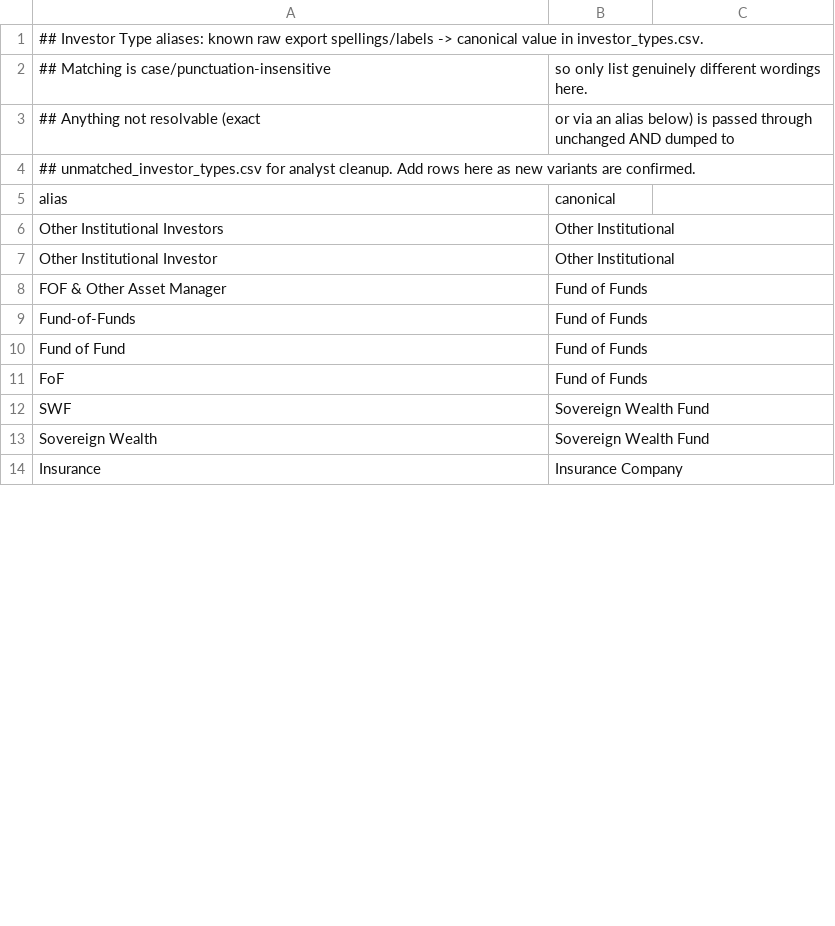
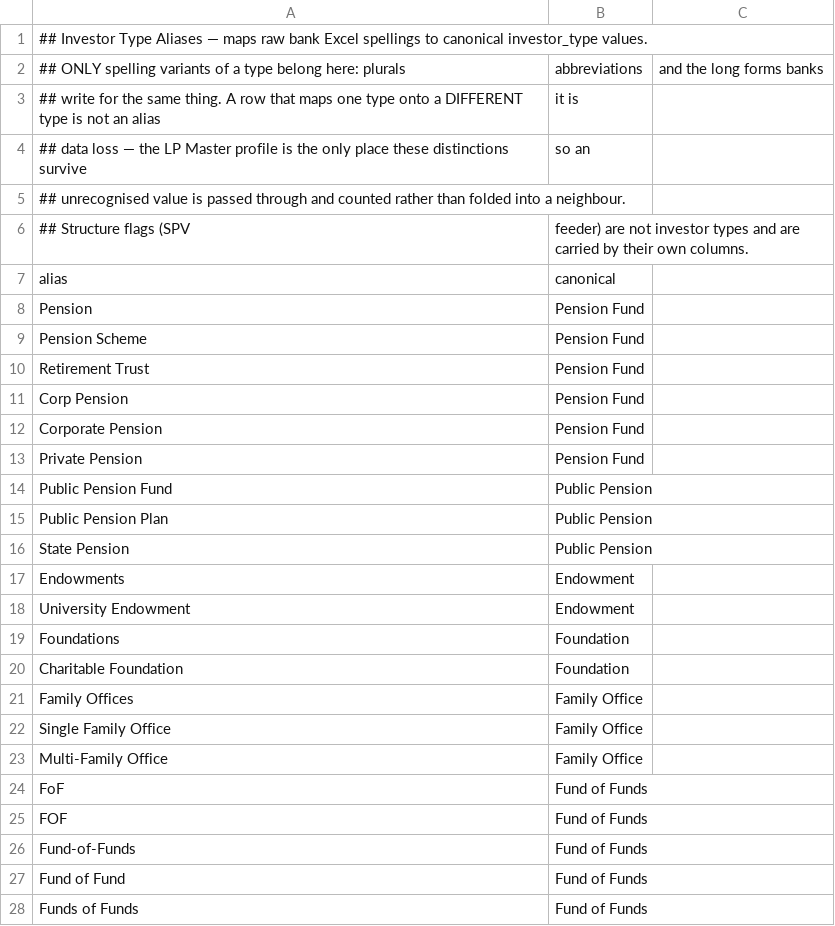
Before and after one commit to alexlen01/pe-sub-jobs, a CSV file: data/reference/investor_type_aliases.csv, drawn as a sheet; only a part is shown; the shorter side is filled out with more unchanged rows; the diff covers the shown part only.

Commit message:
Updated with latest investor types and region added.

```diff
--- a/data/reference/investor_type_aliases.csv
+++ b/data/reference/investor_type_aliases.csv
@@ -1,11 +1,28 @@
-## Investor Type aliases: known raw export spellings/labels -> canonical value in investor_types.csv.
-## Matching is case/punctuation-insensitive, so only list genuinely different wordings here.
-## Anything not resolvable (exact, or via an alias below) is passed through unchanged AND dumped to
-## unmatched_investor_types.csv for analyst cleanup. Add rows here as new variants are confirmed.
+## Investor Type Aliases — maps raw bank Excel spellings to canonical investor_type values.
+## ONLY spelling variants of a type belong here: plurals, abbreviations, and the long forms banks
+## write for the same thing. A row that maps one type onto a DIFFERENT type is not an alias, it is
+## data loss — the LP Master profile is the only place these distinctions survive, so an
+## unrecognised value is passed through and counted rather than folded into a neighbour.
+## Structure flags (SPV, feeder) are not investor types and are carried by their own columns.
 alias,canonical
-Other Institutional Investors,Other Institutional
-Other Institutional Investor,Other Institutional
-FOF & Other Asset Manager,Fund of Funds
+Pension,Pension Fund
+Pension Scheme,Pension Fund
+Retirement Trust,Pension Fund
+Corp Pension,Pension Fund
+Corporate Pension,Pension Fund
+Private Pension,Pension Fund
+Public Pension Fund,Public Pension
+Public Pension Plan,Public Pension
+State Pension,Public Pension
+Endowments,Endowment
+University Endowment,Endowment
+Foundations,Foundation
+Charitable Foundation,Foundation
+Family Offices,Family Office
+Single Family Office,Family Office
+Multi-Family Office,Family Office
+FoF,Fund of Funds
+FOF,Fund of Funds
 Fund-of-Funds,Fund of Funds
 Fund of Fund,Fund of Funds
-FoF,Fund of Funds
+Funds of Funds,Fund of Funds
```
Also changed, not shown: 19 added rows elsewhere in this file, data/reference/investor_types.csv, 5 other files.
